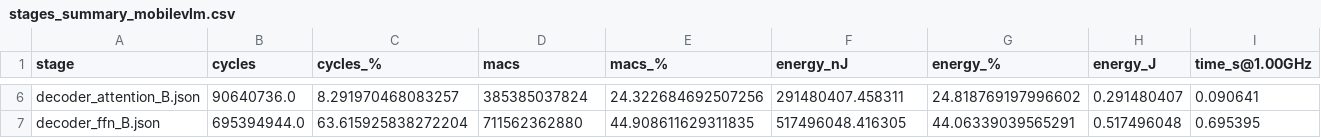
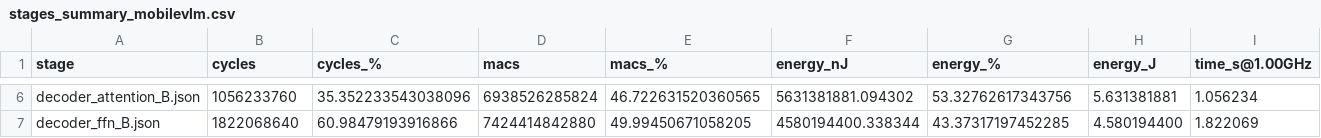
Before and after one commit to runyangtian/Hetero_Simulator, a CSV file: result/stages_summary_mobilevlm.csv, drawn as a sheet; only a part is shown, gaps mark what is left out; the diff covers the shown part only; the diff names each change by its address in the sheet, - before the commit and + after, or states it on an @@ line.

```diff
--- a/result/stages_summary_mobilevlm.csv
+++ b/result/stages_summary_mobilevlm.csv
-B6 (cycles): 90640736.0
+B6 (cycles): 1056233760
-C6 (cycles_%): 8.291970468083257
+C6 (cycles_%): 35.352233543038096
-D6 (macs): 385385037824
+D6 (macs): 6938526285824
-E6 (macs_%): 24.322684692507256
+E6 (macs_%): 46.722631520360565
-F6 (energy_nJ): 291480407.458311
+F6 (energy_nJ): 5631381881.094302
-G6 (energy_%): 24.818769197996602
+G6 (energy_%): 53.32762617343756
-H6 (energy_J): 0.291480407
+H6 (energy_J): 5.631381881
-I6 (time_s@1.00GHz): 0.090641
+I6 (time_s@1.00GHz): 1.056234
-B7 (cycles): 695394944.0
+B7 (cycles): 1822068640
-C7 (cycles_%): 63.615925838272204
+C7 (cycles_%): 60.98479193916866
-D7 (macs): 711562362880
+D7 (macs): 7424414842880
-E7 (macs_%): 44.908611629311835
+E7 (macs_%): 49.99450671058205
-F7 (energy_nJ): 517496048.416305
+F7 (energy_nJ): 4580194400.338344
-G7 (energy_%): 44.06339039565291
+G7 (energy_%): 43.37317197452285
-H7 (energy_J): 0.517496048
+H7 (energy_J): 4.580194400
-I7 (time_s@1.00GHz): 0.695395
+I7 (time_s@1.00GHz): 1.822069
```
Also changed, not shown: 28 edited cells elsewhere in this file, result/ops_summary_fastvlm.csv, result/ops_summary_mobilevlm.csv, 57 other files.
